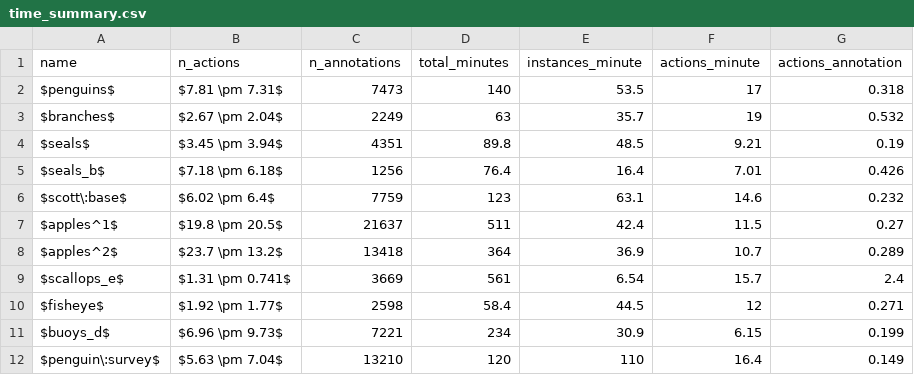
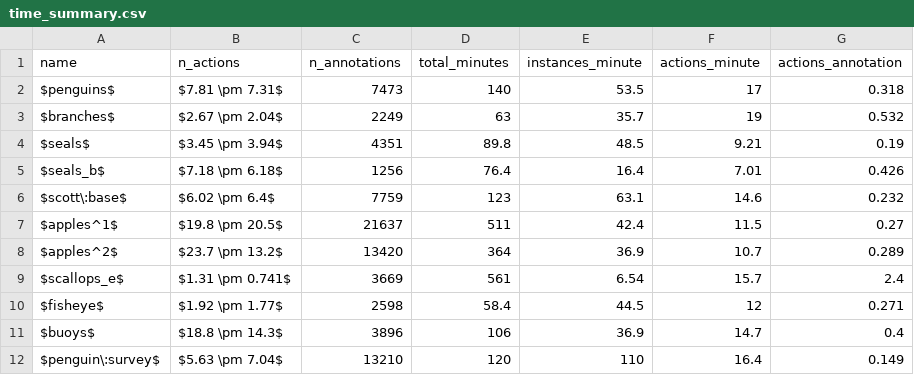
Before and after one commit to Saulzar/thesis, a CSV file: charts/summaries/time_summary.csv, drawn as a sheet.

```diff
--- a/charts/summaries/time_summary.csv
+++ b/charts/summaries/time_summary.csv
@@ -7,6 +7,6 @@ $scott\:base$,$6.02 \pm 6.4$,7759,123,63.1,14.6,0.232
 $apples^1$,$19.8 \pm 20.5$,21637,511,42.4,11.5,0.27
-$apples^2$,$23.7 \pm 13.2$,13418,364,36.9,10.7,0.289
+$apples^2$,$23.7 \pm 13.2$,13420,364,36.9,10.7,0.289
 $scallops_e$,$1.31 \pm 0.741$,3669,561,6.54,15.7,2.4
 $fisheye$,$1.92 \pm 1.77$,2598,58.4,44.5,12,0.271
-$buoys_d$,$6.96 \pm 9.73$,7221,234,30.9,6.15,0.199
+$buoys$,$18.8 \pm 14.3$,3896,106,36.9,14.7,0.4
 $penguin\:survey$,$5.63 \pm 7.04$,13210,120,110,16.4,0.149
```
Also changed, not shown: charts/summaries/correction_summary.csv, charts/summaries/data_summary.csv, 43 other files.
